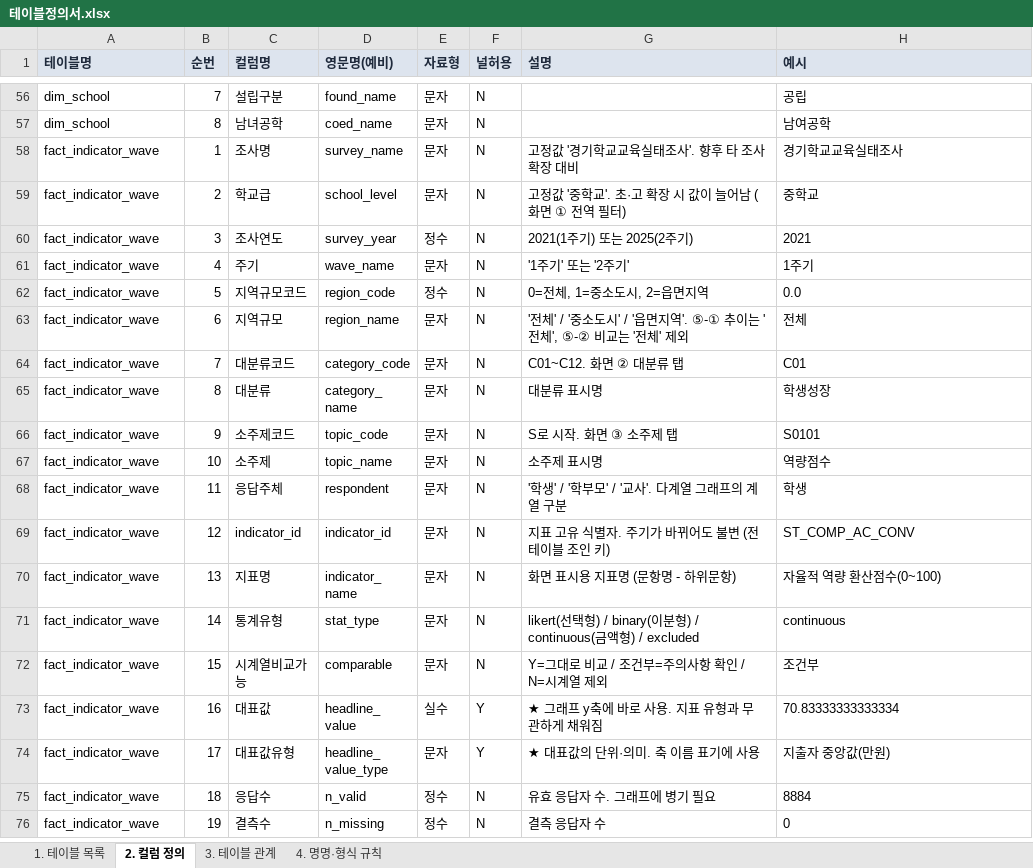
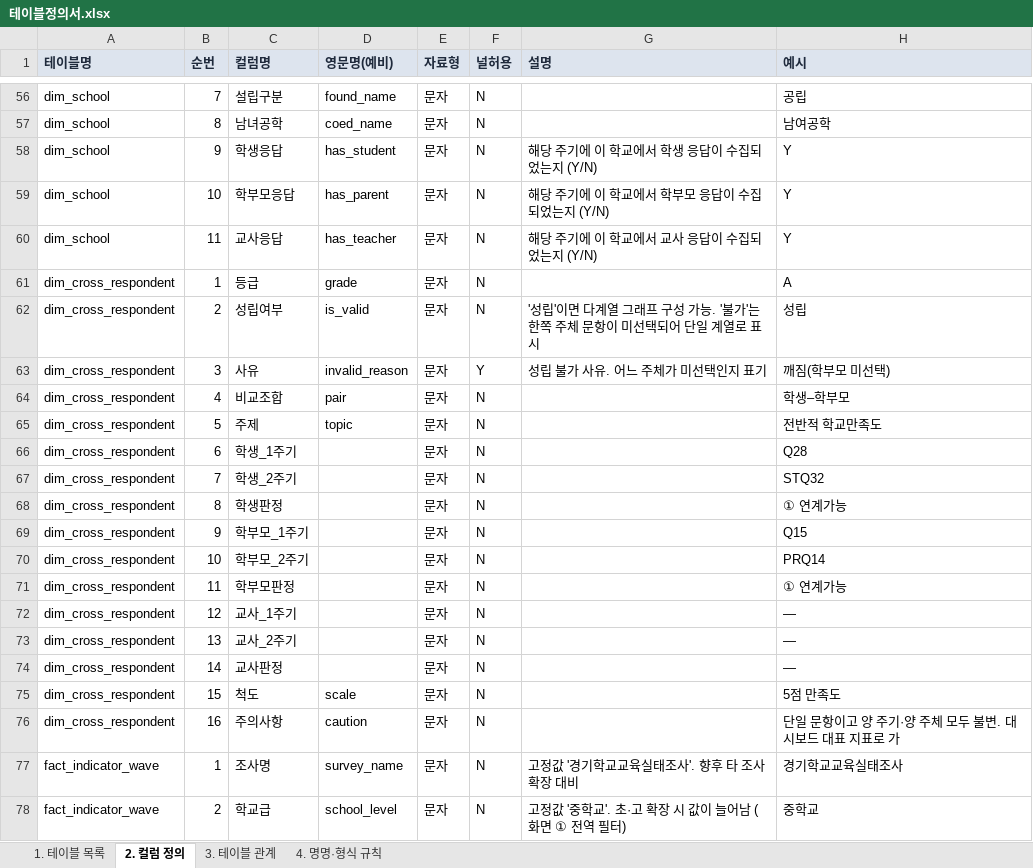
Before and after one commit to memorylane-dev/gie-panel, an Excel workbook: delivery/업체전달_데이터셋_v1/01_정의/테이블정의서.xlsx, sheet 2. 컬럼 정의, drawn as a sheet; only a part is shown, gaps mark what is left out; the shorter side is filled out with more unchanged rows; values as stored, in another font and other column widths than the file's, no borders; the diff covers the shown part only; the diff names each change by its address in the sheet, - before the commit and + after, or states it on an @@ line.

```diff
--- a/delivery/업체전달_데이터셋_v1/01_정의/테이블정의서.xlsx (sheet 2. 컬럼 정의)
+++ b/delivery/업체전달_데이터셋_v1/01_정의/테이블정의서.xlsx (sheet 2. 컬럼 정의)
+row 58: dim_school | 9 | 학생응답 | has_student | 문자 | N | 해당 주기에 이 학교에서 학생 응답이 수집되었는지 (Y/N) | Y
+row 59: dim_school | 10 | 학부모응답 | has_parent | 문자 | N | 해당 주기에 이 학교에서 학부모 응답이 수집되었는지 (Y/N) | Y
+row 60: dim_school | 11 | 교사응답 | has_teacher | 문자 | N | 해당 주기에 이 학교에서 교사 응답이 수집되었는지 (Y/N) | Y
+row 61: dim_cross_respondent | 1 | 등급 | grade | 문자 | N |  | A
+row 62: dim_cross_respondent | 2 | 성립여부 | is_valid | 문자 | N | '성립'이면 다계열 그래프 구성 가능. '불가'는 한쪽 주체 문항이 미선택되어 단일 계열로 표시 | 성립
+row 63: dim_cross_respondent | 3 | 사유 | invalid_reason | 문자 | Y | 성립 불가 사유. 어느 주체가 미선택인지 표기 | 깨짐(학부모 미선택)
+row 64: dim_cross_respondent | 4 | 비교조합 | pair | 문자 | N |  | 학생–학부모
+row 65: dim_cross_respondent | 5 | 주제 | topic | 문자 | N |  | 전반적 학교만족도
+row 66: dim_cross_respondent | 6 | 학생_1주기 |  | 문자 | N |  | Q28
+row 67: dim_cross_respondent | 7 | 학생_2주기 |  | 문자 | N |  | STQ32
+row 68: dim_cross_respondent | 8 | 학생판정 |  | 문자 | N |  | ① 연계가능
+row 69: dim_cross_respondent | 9 | 학부모_1주기 |  | 문자 | N |  | Q15
+row 70: dim_cross_respondent | 10 | 학부모_2주기 |  | 문자 | N |  | PRQ14
+row 71: dim_cross_respondent | 11 | 학부모판정 |  | 문자 | N |  | ① 연계가능
+row 72: dim_cross_respondent | 12 | 교사_1주기 |  | 문자 | N |  | —
+row 73: dim_cross_respondent | 13 | 교사_2주기 |  | 문자 | N |  | —
+row 74: dim_cross_respondent | 14 | 교사판정 |  | 문자 | N |  | —
+row 75: dim_cross_respondent | 15 | 척도 | scale | 문자 | N |  | 5점 만족도
+row 76: dim_cross_respondent | 16 | 주의사항 | caution | 문자 | N |  | 단일 문항이고 양 주기·양 주체 모두 불변. 대시보드 대표 지표로 가
```
Also changed, not shown: 2 added rows and 4 edited cells elsewhere in this sheet, sheet 1. 테이블 목록, delivery/업체전달_데이터셋_v1/01_정의/데이터매핑정의서.xlsx, 13 other files.
